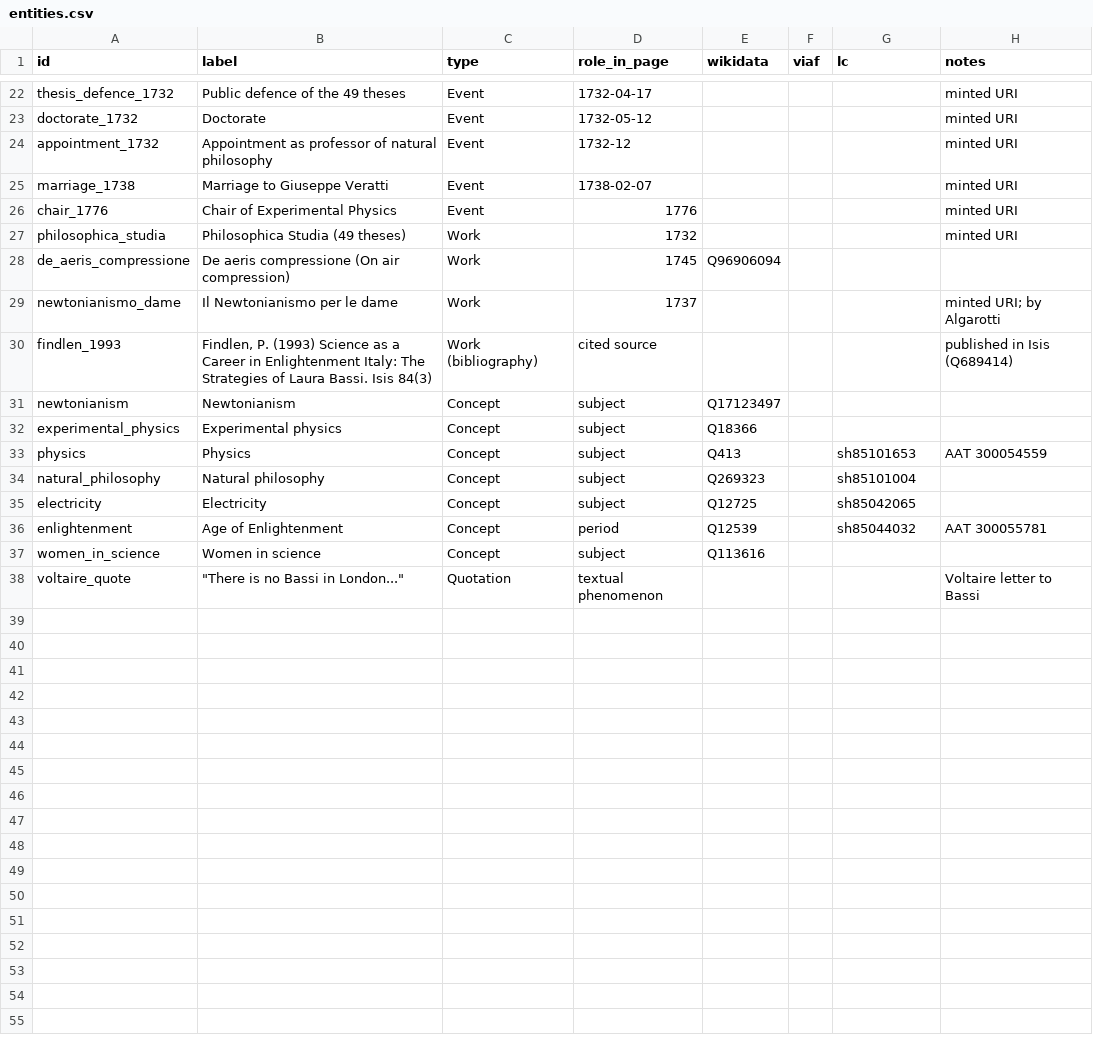
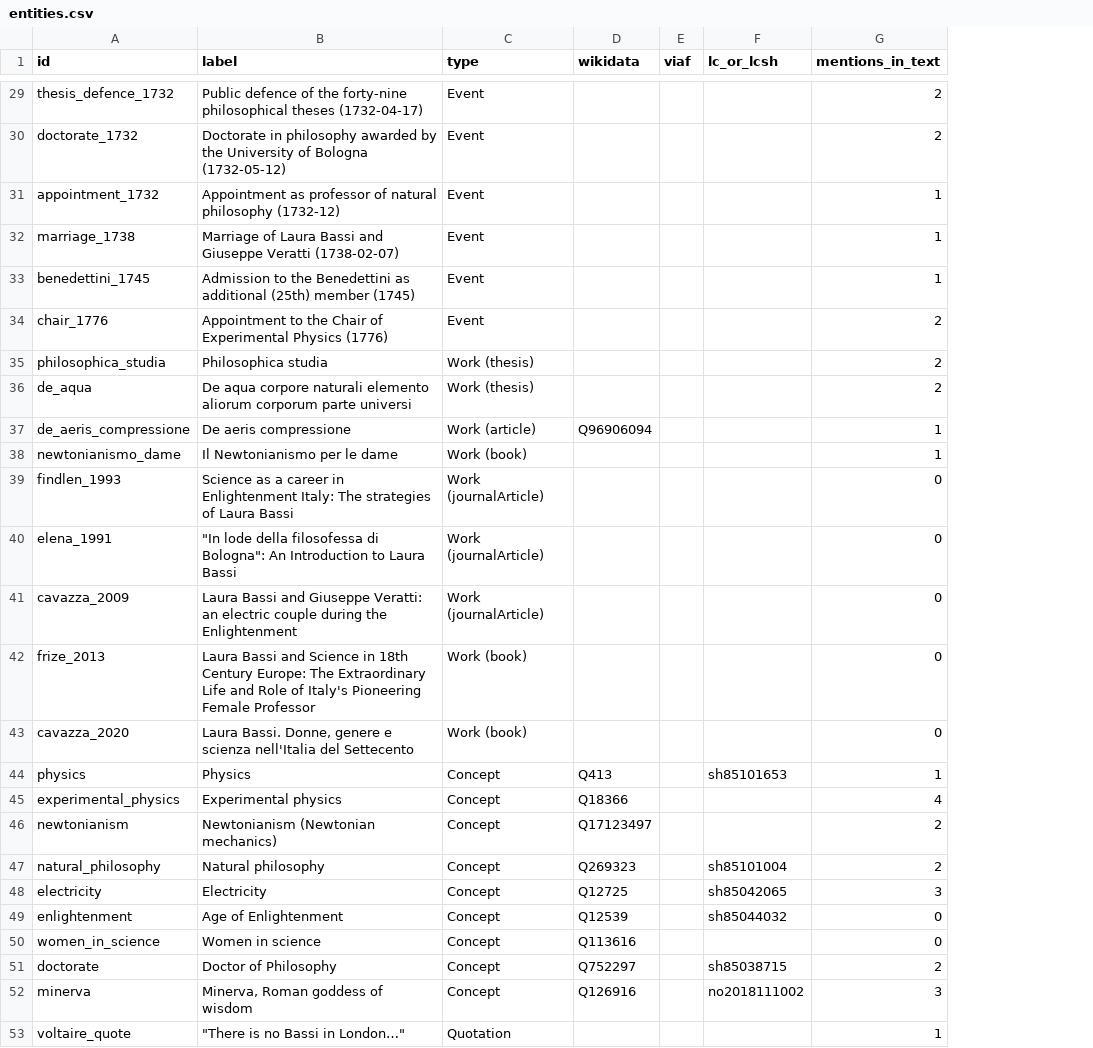
Before and after one commit to xenia2525/laura-bassi-lod, a CSV file: docs/entities.csv, drawn as a sheet; only a part is shown, gaps mark what is left out; removed rows and columns are numbered as before the commit, all else as after; the diff covers the shown part only; the diff names each change by its address in the sheet, - before the commit and + after, or states it on an @@ line.

```diff
--- a/docs/entities.csv
+++ b/docs/entities.csv
-column D (role_in_page), rows 22-30: 1732-04-17 | 1732-05-12 | 1732-12 | 1738-02-07 | 1776 | 1732 | 1745 | 1737 | cited source; row 32: subject; rows 34-38: subject | subject | period | subject | textual phenomenon
-column H (notes), rows 22-30: minted URI | minted URI | minted URI | minted URI | minted URI | minted URI |  | minted URI; by Algarotti | published in Isis (Q689414); rows 36-38: AAT 300055781 |  | Voltaire letter to Bassi
+column G (mentions_in_text), rows 29-32: 2 | 2 | 1 | 1; rows 34-35: 2 | 2; rows 37-39: 1 | 1 | 0; row 45: 4; rows 47-50: 2 | 3 | 0 | 0; row 53: 1
-F1: lc
+F1: lc_or_lcsh
-B29 (label): …of the 49 theses
+B29 (label): …of the forty-nine philosophical theses (1732-04-17)
-B30 (label): Doctorate
+B30 (label): Doctorate in philosophy awarded by the University of Bologna (1732-05-12)
-B31 (label): …natural philosophy
+B31 (label): …natural philosophy (1732-12)
-B32 (label): Marriage to Giuseppe Veratti
+B32 (label): Marriage of Laura Bassi and Giuseppe Veratti (1738-02-07)
+row 33: benedettini_1745 | Admission to the Benedettini as additional (25th) member (1745) | Event |  |  |  | 1
-B34 (label): Chair of Experimental Physics
+B34 (label): Appointment to the Chair of Experimental Physics (1776)
-B35 (label): Philosophica Studia (49 theses)
+B35 (label): Philosophica studia
-C35 (type): Work
+C35 (type): Work (thesis)
+row 36: de_aqua | De aqua corpore naturali elemento aliorum corporum parte universi | Work (thesis) |  |  |  | 2
-B37 (label): De aeris compressione (On air compression)
+B37 (label): De aeris compressione
-C37 (type): Work
+C37 (type): Work (article)
-C38 (type): Work
+C38 (type): Work (book)
-B39 (label): Findlen, P. (1993) Science as a Career in Enlightenment Italy: The Strategies of Laura Bassi. Isis 84(3)
+B39 (label): Science as a career in Enlightenment Italy: The strategies of Laura Bassi
-C39 (type): Work (bibliography)
+C39 (type): Work (journalArticle)
-row 31: newtonianism | Newtonianism | Concept | subject | Q17123497
+row 40: elena_1991 | "In lode della filosofessa di Bologna": An Introduction to Laura Bassi | Work (journalArticle) |  |  |  | 0
+row 41: cavazza_2009 | Laura Bassi and Giuseppe Veratti: an electric couple during the Enlightenment | Work (journalArticle) |  |  |  | 0
+row 42: frize_2013 | Laura Bassi and Science in 18th Century Europe: The Extraordinary Life and Role of Italy's Pioneering Female Professor | Work (book) |  |  |  | 0
+row 43: cavazza_2020 | Laura Bassi. Donne, genere e scienza nell'Italia del Settecento | Work (book) |  |  |  | 0
@@ row 33 moved to row 44: physics @@
+row 46: newtonianism | Newtonianism (Newtonian mechanics) | Concept | Q17123497 |  |  | 2
+row 51: doctorate | Doctor of Philosophy | Concept | Q752297 |  | sh85038715 | 2
+row 52: minerva | Minerva, Roman goddess of wisdom | Concept | Q126916 |  | no2018111002 | 3
-B53 (label): "There is no Bassi in London..."
+B53 (label): "There is no Bassi in London…"
```
Also changed, not shown: 10 added rows, 3 removed rows, 6 moved rows and 4 edited cells elsewhere in this file.
